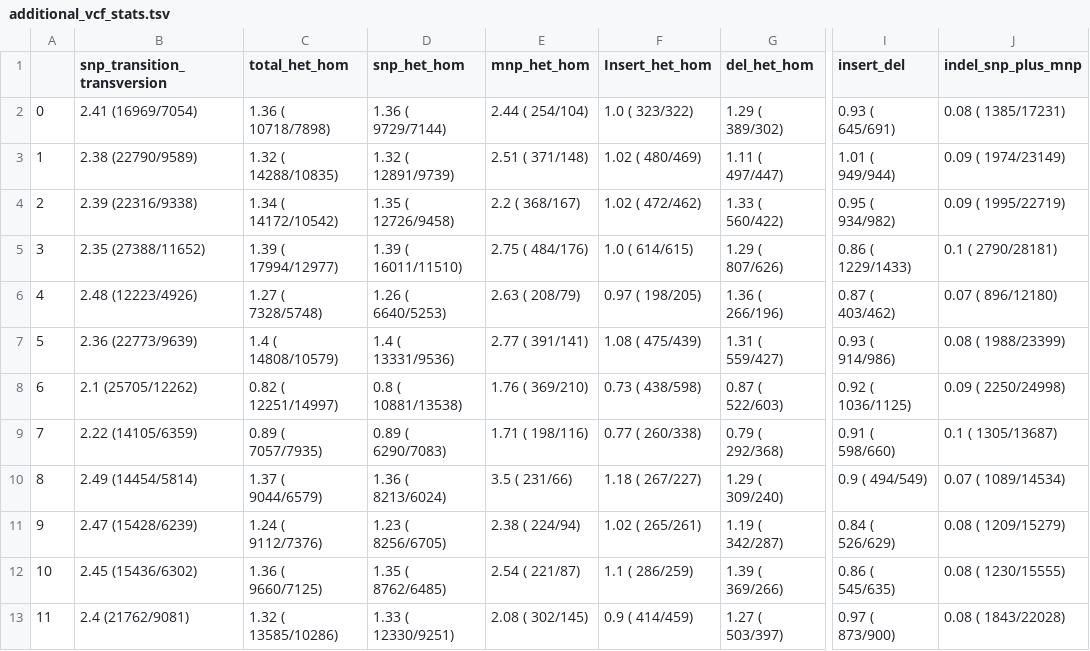
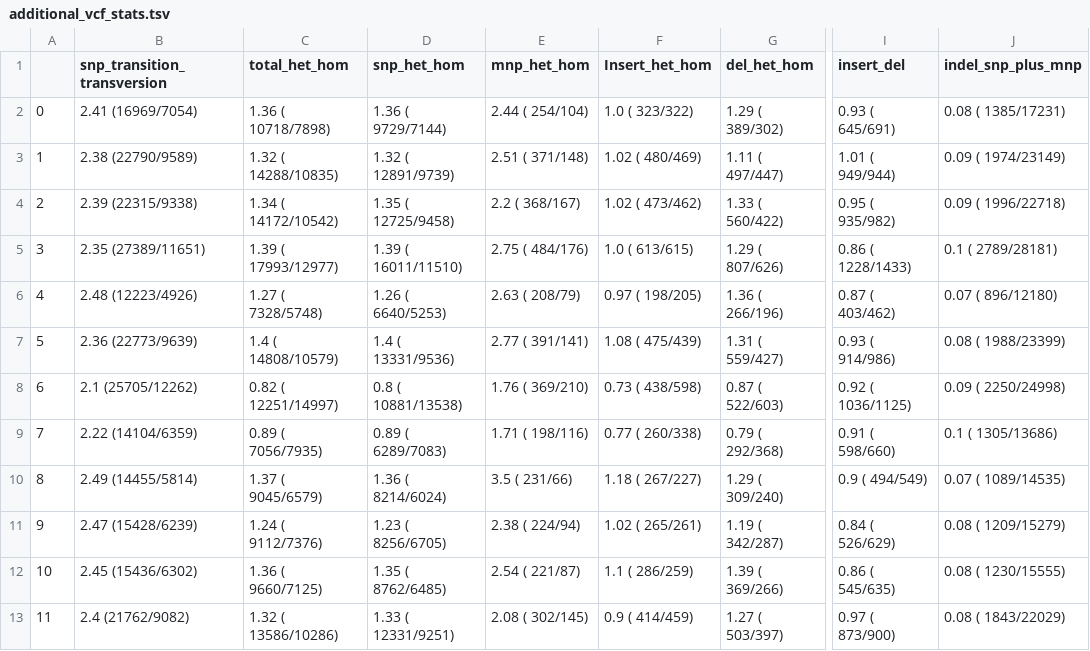
Before and after one commit to Juankkar/TFM, a TSV file: code/analysis/results_analysis/tables/additional_vcf_stats.tsv, drawn as a sheet; only a part is shown, gaps mark what is left out; the diff names each change by its address in the sheet, - before the commit and + after, or states it on an @@ line.

Commit message:
results analysis

```diff
--- a/code/analysis/results_analysis/tables/additional_vcf_stats.tsv
+++ b/code/analysis/results_analysis/tables/additional_vcf_stats.tsv
-B4 (snp_transition_transversion): 2.39 (22316/9338)
+B4 (snp_transition_transversion): 2.39 (22315/9338)
-D4 (snp_het_hom): 1.35 ( 12726/9458)
+D4 (snp_het_hom): 1.35 ( 12725/9458)
-F4 (Insert_het_hom): 1.02 ( 472/462)
+F4 (Insert_het_hom): 1.02 ( 473/462)
-I4 (insert_del): 0.95 ( 934/982)
+I4 (insert_del): 0.95 ( 935/982)
-J4 (indel_snp_plus_mnp): 0.09 ( 1995/22719)
+J4 (indel_snp_plus_mnp): 0.09 ( 1996/22718)
-B5 (snp_transition_transversion): 2.35 (27388/11652)
+B5 (snp_transition_transversion): 2.35 (27389/11651)
-C5 (total_het_hom): 1.39 ( 17994/12977)
+C5 (total_het_hom): 1.39 ( 17993/12977)
-F5 (Insert_het_hom): 1.0 ( 614/615)
+F5 (Insert_het_hom): 1.0 ( 613/615)
-I5 (insert_del): 0.86 ( 1229/1433)
+I5 (insert_del): 0.86 ( 1228/1433)
-J5 (indel_snp_plus_mnp): 0.1 ( 2790/28181)
+J5 (indel_snp_plus_mnp): 0.1 ( 2789/28181)
-B9 (snp_transition_transversion): 2.22 (14105/6359)
+B9 (snp_transition_transversion): 2.22 (14104/6359)
-C9 (total_het_hom): 0.89 ( 7057/7935)
+C9 (total_het_hom): 0.89 ( 7056/7935)
-D9 (snp_het_hom): 0.89 ( 6290/7083)
+D9 (snp_het_hom): 0.89 ( 6289/7083)
-J9 (indel_snp_plus_mnp): 0.1 ( 1305/13687)
+J9 (indel_snp_plus_mnp): 0.1 ( 1305/13686)
-B10 (snp_transition_transversion): 2.49 (14454/5814)
+B10 (snp_transition_transversion): 2.49 (14455/5814)
-C10 (total_het_hom): 1.37 ( 9044/6579)
+C10 (total_het_hom): 1.37 ( 9045/6579)
-D10 (snp_het_hom): 1.36 ( 8213/6024)
+D10 (snp_het_hom): 1.36 ( 8214/6024)
-J10 (indel_snp_plus_mnp): 0.07 ( 1089/14534)
+J10 (indel_snp_plus_mnp): 0.07 ( 1089/14535)
-B13 (snp_transition_transversion): 2.4 (21762/9081)
+B13 (snp_transition_transversion): 2.4 (21762/9082)
-C13 (total_het_hom): 1.32 ( 13585/10286)
+C13 (total_het_hom): 1.32 ( 13586/10286)
-D13 (snp_het_hom): 1.33 ( 12330/9251)
+D13 (snp_het_hom): 1.33 ( 12331/9251)
-J13 (indel_snp_plus_mnp): 0.08 ( 1843/22028)
+J13 (indel_snp_plus_mnp): 0.08 ( 1843/22029)
```
Also changed, not shown: code/analysis/results_analysis/tables/flagstats.tsv, code/analysis/results_analysis/tables/vcf_basic_stats.tsv, 4 other files.
